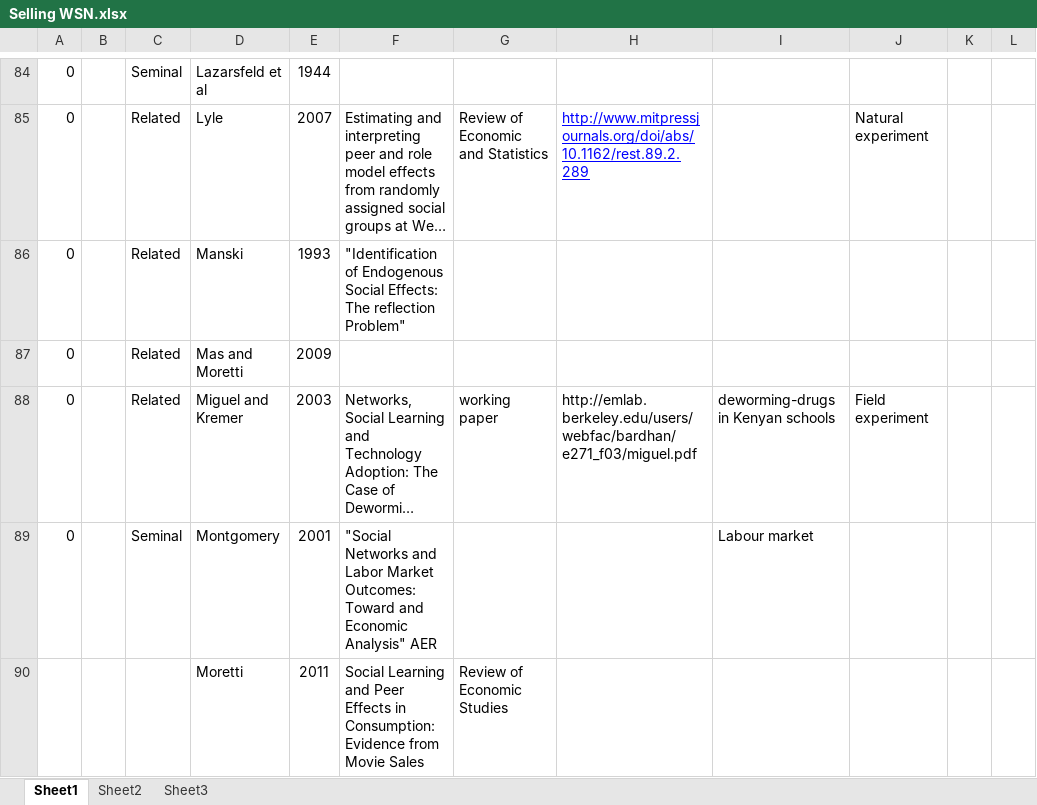
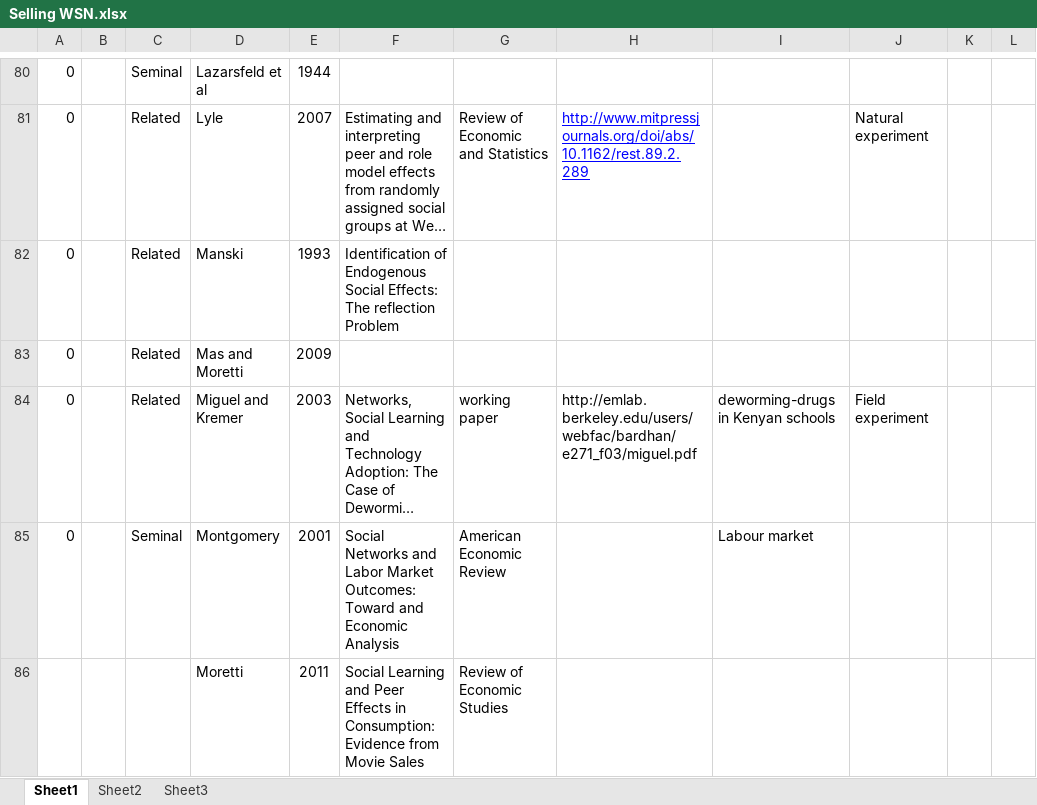
Before and after one commit to wignall/wsn, an Excel workbook: literature/Selling WSN.xlsx, sheet Sheet1, drawn as a sheet; only a part is shown, gaps mark what is left out; long unchanged cells end in …; values as stored, in another font and other column widths than the file's, no borders; addresses are those after the commit; the diff covers the shown part only; the diff names each change by its address in the sheet, - before the commit and + after, or states it on an @@ line.

```diff
--- a/literature/Selling WSN.xlsx (sheet Sheet1)
+++ b/literature/Selling WSN.xlsx (sheet Sheet1)
-F82: "Identification of Endogenous Social Effects: The reflection Problem"
+F82: Identification of Endogenous Social Effects: The reflection Problem
-F85: "Social Networks and Labor Market Outcomes: Toward and Economic Analysis" AER
+F85: Social Networks and Labor Market Outcomes: Toward and Economic Analysis
-G85: (empty)
+G85: American Economic Review
```
Also changed, not shown: 4 added rows, 7 removed rows, 7 moved rows, 23 edited cells and cell formats elsewhere in this sheet, 1 other file.
